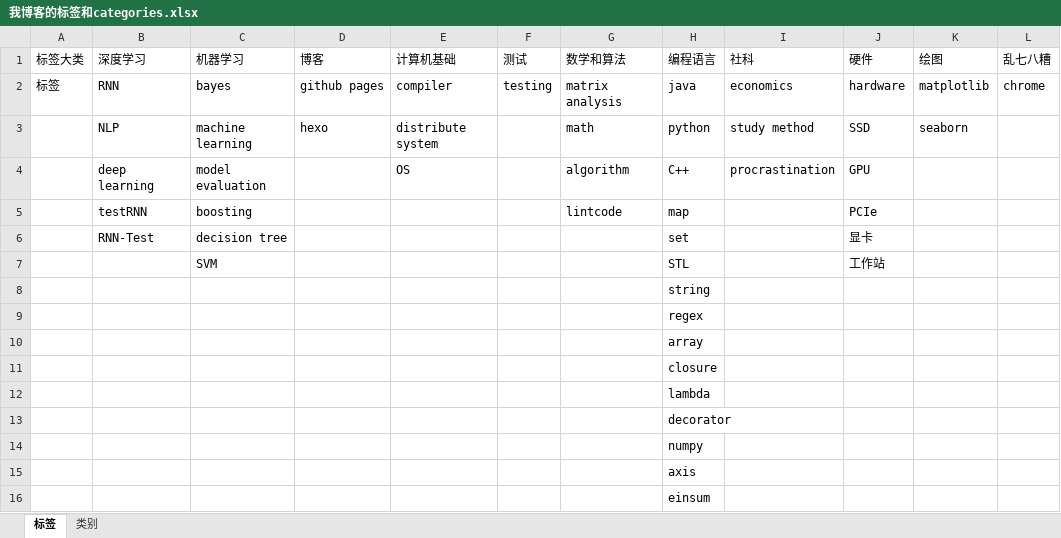
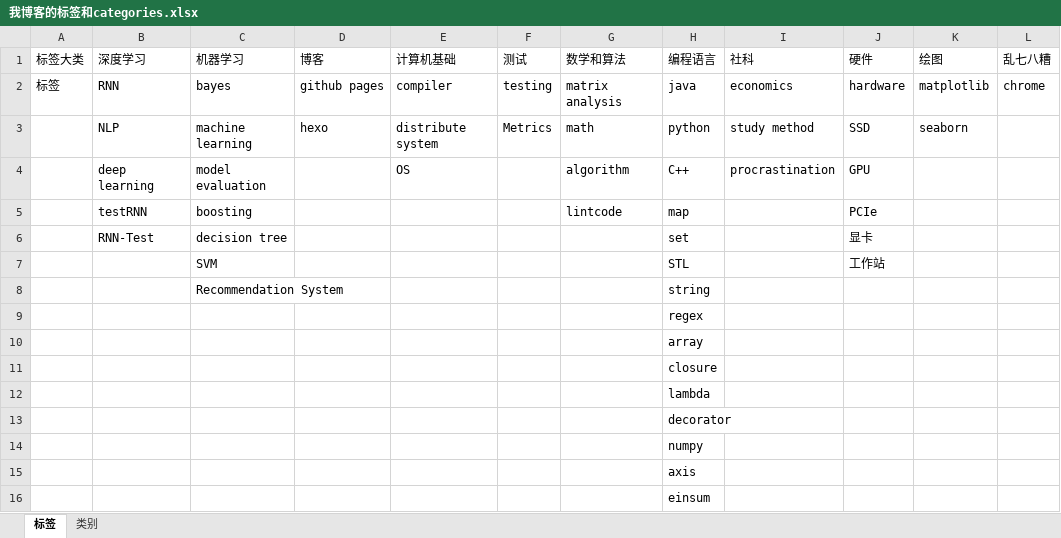
Before and after one commit to superlova/2019, an Excel workbook: 我博客的标签和categories.xlsx, sheet 标签, drawn as a sheet; only a part is shown; values as stored, in another font and other column widths than the file's, no borders; the diff names each change by its address in the sheet, - before the commit and + after, or states it on an @@ line.

```diff
--- a/我博客的标签和categories.xlsx (sheet 标签)
+++ b/我博客的标签和categories.xlsx (sheet 标签)
-F3 (测试): (empty)
+F3 (测试): Metrics
-C8 (机器学习): (empty)
+C8 (机器学习): Recommendation System
```
Also changed, not shown: 45 other files.
